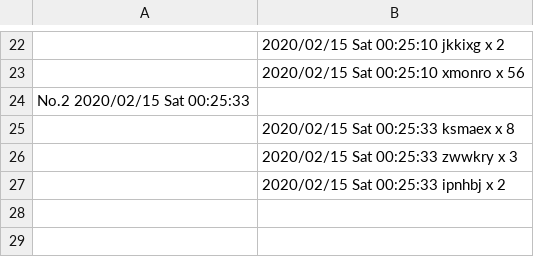
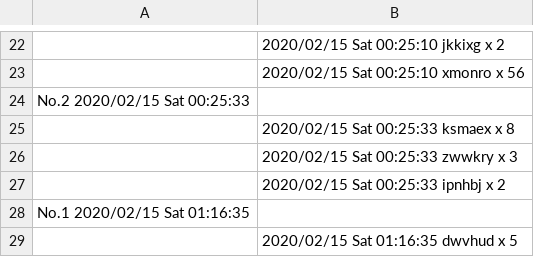
Before and after one commit to Alignof/selfregi, a CSV file: data/sales_log.csv, drawn as a sheet; only a part is shown, gaps mark what is left out.

```diff
--- a/data/sales_log.csv
+++ b/data/sales_log.csv
@@ -27 +27,3 @@ No.2 2020/02/15 Sat 00:25:33
 	2020/02/15 Sat 00:25:33 ipnhbj x 2
+No.1 2020/02/15 Sat 01:16:35
+	2020/02/15 Sat 01:16:35 dwvhud x 5
```
Also changed, not shown: data/product_data.csv, 2 other files.
